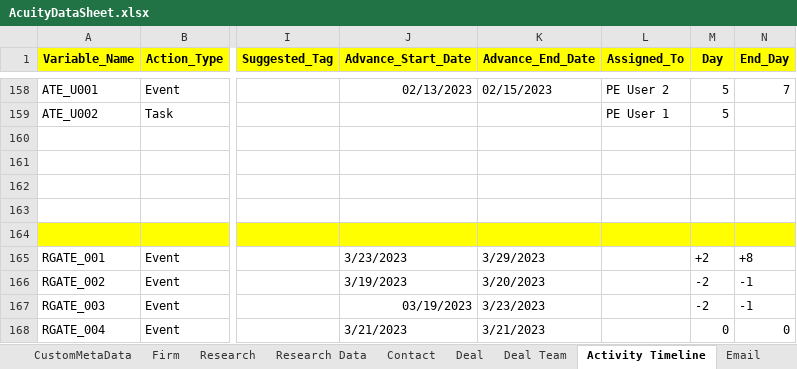
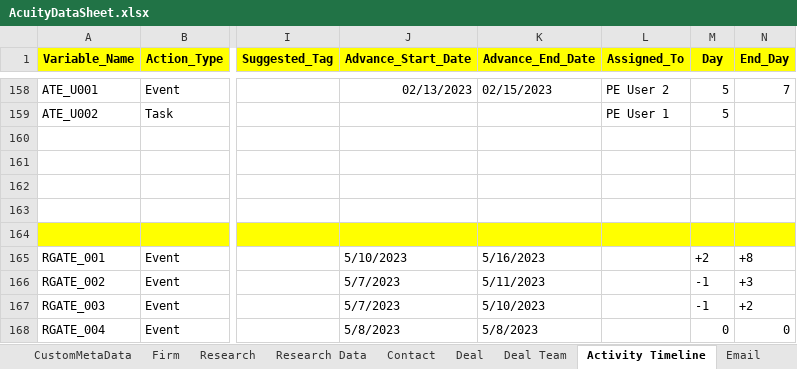
Before and after one commit to NitinNavatar/PE4.7, an Excel workbook: AcuityDataSheet.xlsx, sheet Activity Timeline, drawn as a sheet; only a part is shown, gaps mark what is left out; values as stored, in another font and other column widths than the file's, no borders; the diff covers the shown part only; the diff names each change by its address in the sheet, - before the commit and + after, or states it on an @@ line.

Commit message:
Updated Acuity datatsheet
Signed-off-by: sourabhnavatargroup <sourabhnavatargroup>

```diff
--- a/AcuityDataSheet.xlsx (sheet Activity Timeline)
+++ b/AcuityDataSheet.xlsx (sheet Activity Timeline)
-J165 (Advance_Start_Date): 3/23/2023
+J165 (Advance_Start_Date): 5/10/2023
-K165 (Advance_End_Date): 3/29/2023
+K165 (Advance_End_Date): 5/16/2023
-J166 (Advance_Start_Date): 3/19/2023
+J166 (Advance_Start_Date): 5/7/2023
-K166 (Advance_End_Date): 3/20/2023
+K166 (Advance_End_Date): 5/11/2023
-M166:M167 (Day): -2
+M166:M167 (Day): -1
-N166 (End_Day): -1
+N166 (End_Day): +3
-J167 (Advance_Start_Date): 03/19/2023
+J167 (Advance_Start_Date): 5/7/2023
-K167 (Advance_End_Date): 3/23/2023
+K167 (Advance_End_Date): 5/10/2023
-N167 (End_Day): -1
+N167 (End_Day): +2
-J168 (Advance_Start_Date): 3/21/2023
+J168 (Advance_Start_Date): 5/8/2023
-K168 (Advance_End_Date): 3/21/2023
+K168 (Advance_End_Date): 5/8/2023
```
Also changed, not shown: 12 edited cells elsewhere in this sheet, sheet CustomMetaData, sheet Firm.
